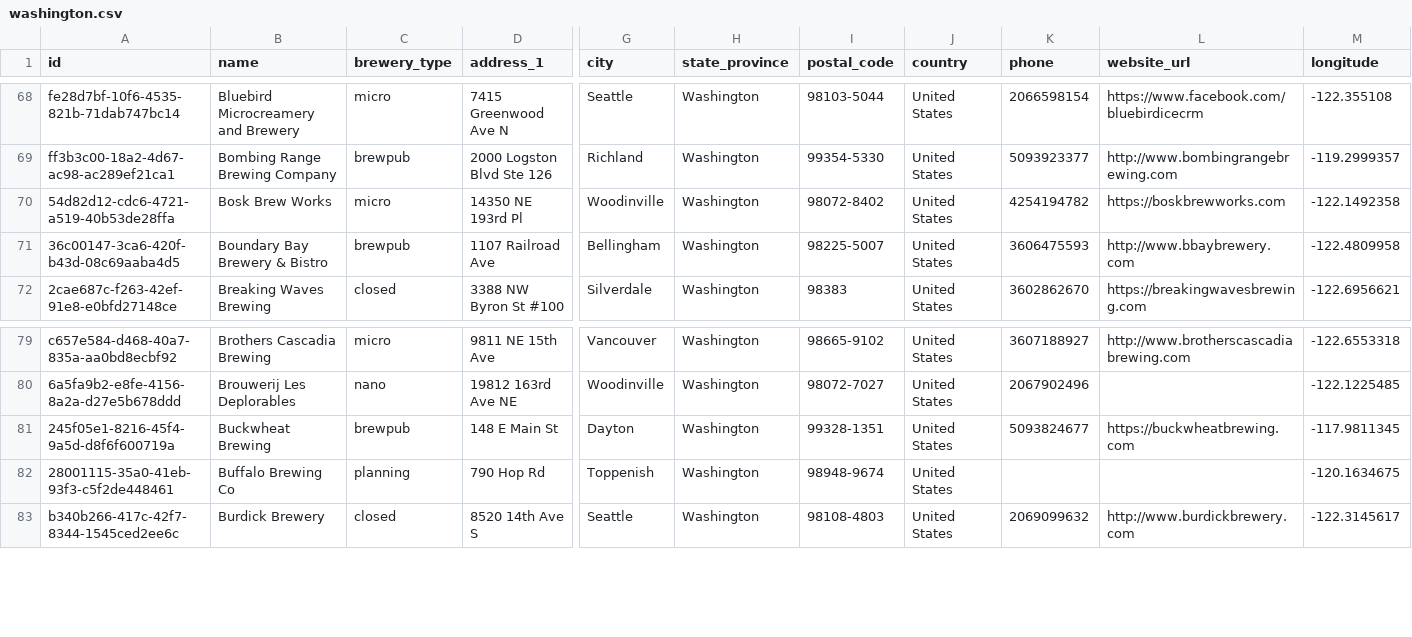
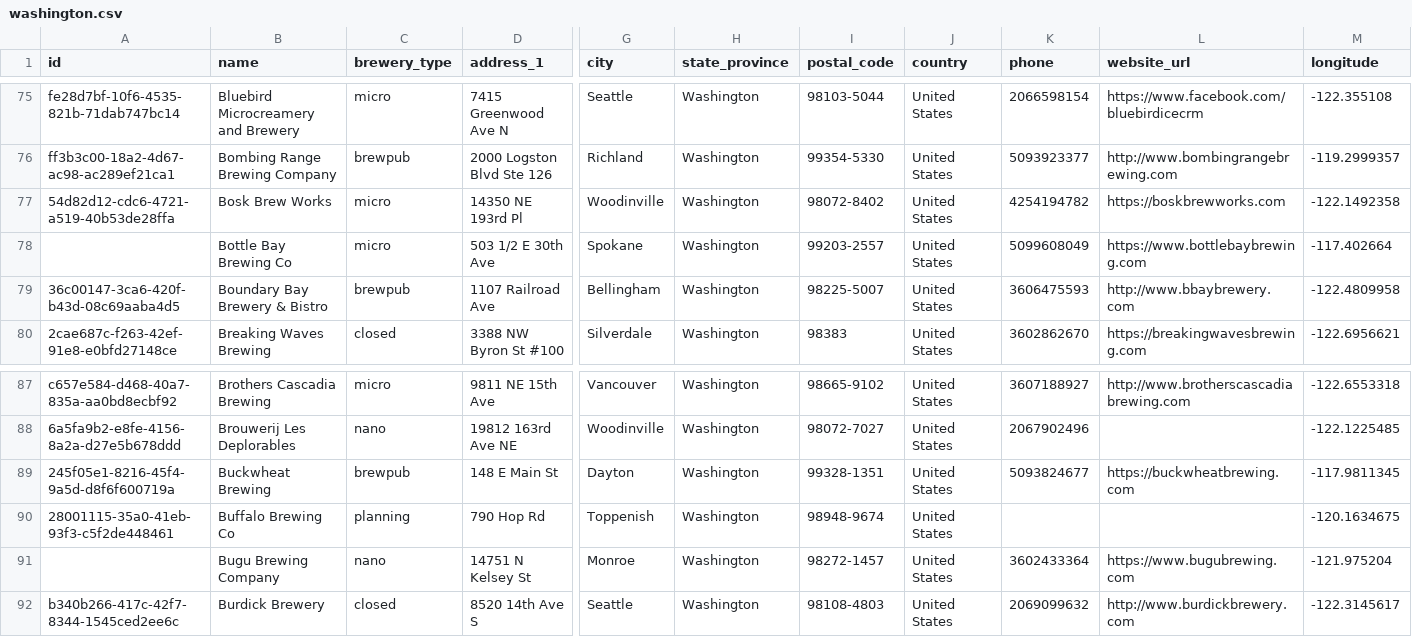
Before and after one commit to openbrewerydb/openbrewerydb, a CSV file: data/united-states/washington.csv, drawn as a sheet; only a part is shown, gaps mark what is left out; rows hold the shown columns only; the diff covers the shown part only; the diff names each change by its address in the sheet, - before the commit and + after, or states it on an @@ line.

Commit message:
Adds about a dozen 'new' breweries to Washington's dataset

```diff
--- a/data/united-states/washington.csv
+++ b/data/united-states/washington.csv
+row 78:  | Bottle Bay Brewing Co | micro | 503 1/2 E 30th Ave | Spokane | Washington | 99203-2557 | United States | 5099608049 | https://www.bottlebaybrewing.com | -117.402664
+row 91:  | Bugu Brewing Company | nano | 14751 N Kelsey St | Monroe | Washington | 98272-1457 | United States | 3602433364 | https://www.bugubrewing.com | -121.975204
```
Also changed, not shown: 7 added rows elsewhere in this file.
